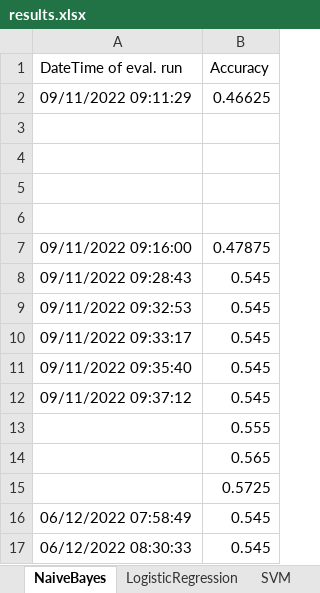
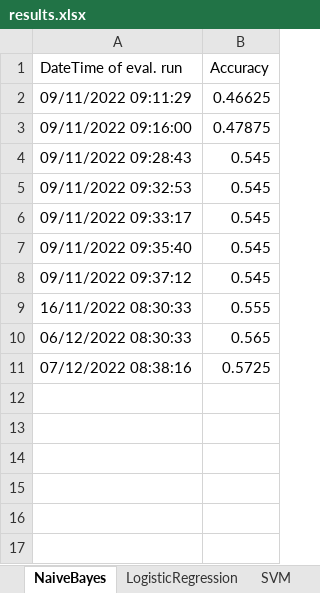
Before and after one commit to tavi2105/Clickbait-Spoiling, an Excel workbook: Preliminary_classes/results_caching/results.xlsx, sheet NaiveBayes, drawn as a sheet; values as stored, in another font and other column widths than the file's, no borders; removed rows and columns are numbered as before the commit, all else as after; the diff names each change by its address in the sheet, - before the commit and + after, or states it on an @@ line.

```diff
--- a/Preliminary_classes/results_caching/results.xlsx (sheet NaiveBayes)
+++ b/Preliminary_classes/results_caching/results.xlsx (sheet NaiveBayes)
-row 3: (empty)
-row 4: (empty)
-row 5: (empty)
-row 6: (empty)
-A9 (DateTime of eval. run): (empty)
+A9 (DateTime of eval. run): 16/11/2022 08:30:33
-row 14:  | 0.565
-row 15:  | 0.5725
-row 16: 06/12/2022 07:58:49 | 0.545
-B10 (Accuracy): 0.545
+B10 (Accuracy): 0.565
+row 11: 07/12/2022 08:38:16 | 0.5725
```
Also changed, not shown: sheet LogisticRegression, sheet SVM, 4 other files.
